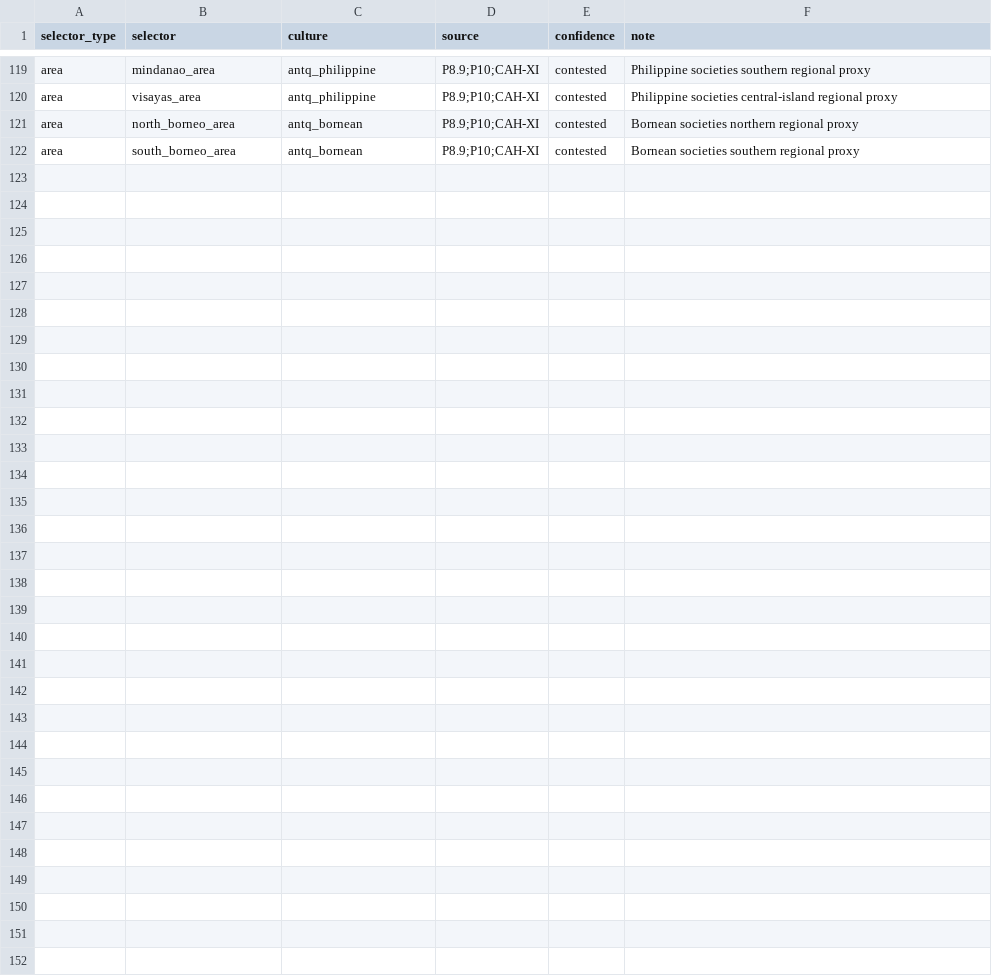
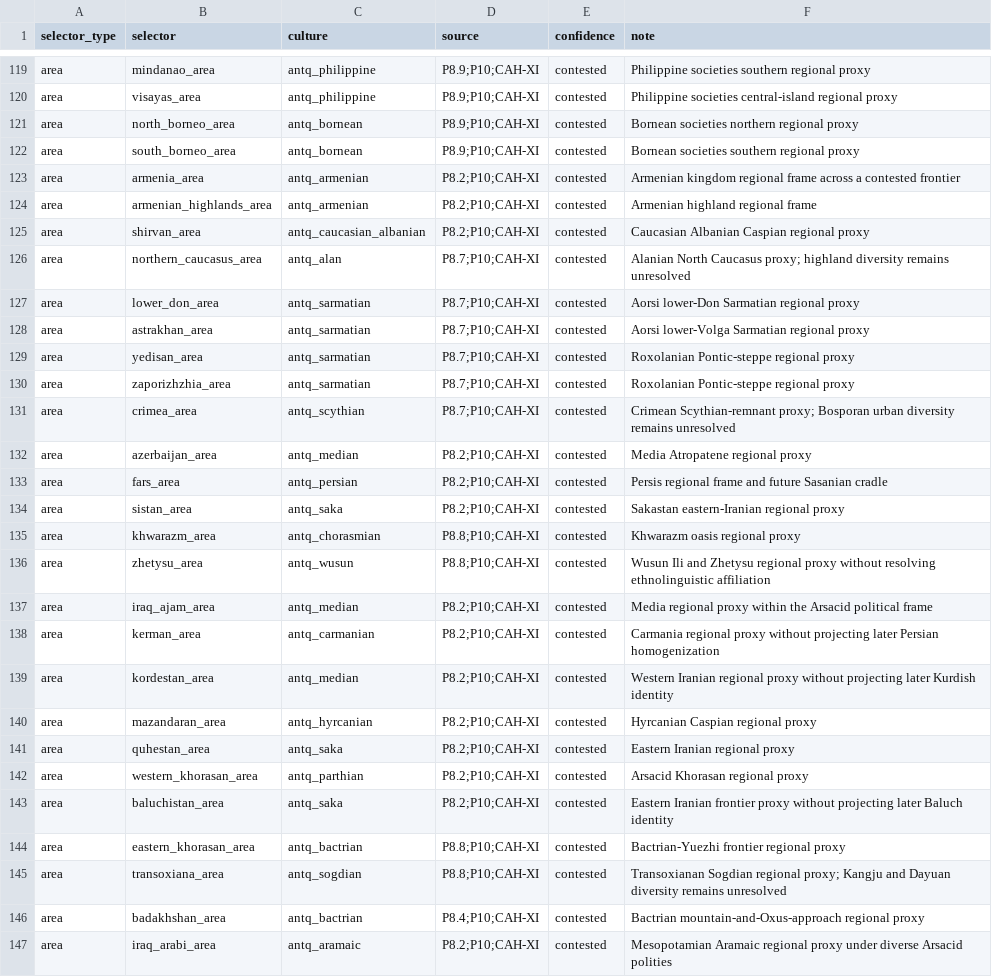
Before and after one commit to Rockydo/antiqvitas, a CSV file: docs/culture_remap.csv, drawn as a sheet; only a part is shown, gaps mark what is left out.

Commit message:
feat: map Iranian culture regions

```diff
--- a/docs/culture_remap.csv
+++ b/docs/culture_remap.csv
@@ -122 +122,26 @@ area,north_borneo_area,antq_bornean,P8.9;P10;CAH-XI,contested,Bornean societies
 area,south_borneo_area,antq_bornean,P8.9;P10;CAH-XI,contested,Bornean societies southern regional proxy
+area,armenia_area,antq_armenian,P8.2;P10;CAH-XI,contested,Armenian kingdom regional frame across a contested frontier
+area,armenian_highlands_area,antq_armenian,P8.2;P10;CAH-XI,contested,Armenian highland regional frame
+area,shirvan_area,antq_caucasian_albanian,P8.2;P10;CAH-XI,contested,Caucasian Albanian Caspian regional proxy
+area,northern_caucasus_area,antq_alan,P8.7;P10;CAH-XI,contested,Alanian North Caucasus proxy; highland diversity remains unresolved
+area,lower_don_area,antq_sarmatian,P8.7;P10;CAH-XI,contested,Aorsi lower-Don Sarmatian regional proxy
+area,astrakhan_area,antq_sarmatian,P8.7;P10;CAH-XI,contested,Aorsi lower-Volga Sarmatian regional proxy
+area,yedisan_area,antq_sarmatian,P8.7;P10;CAH-XI,contested,Roxolanian Pontic-steppe regional proxy
+area,zaporizhzhia_area,antq_sarmatian,P8.7;P10;CAH-XI,contested,Roxolanian Pontic-steppe regional proxy
+area,crimea_area,antq_scythian,P8.7;P10;CAH-XI,contested,Crimean Scythian-remnant proxy; Bosporan urban diversity remains unresolved
+area,azerbaijan_area,antq_median,P8.2;P10;CAH-XI,contested,Media Atropatene regional proxy
+area,fars_area,antq_persian,P8.2;P10;CAH-XI,contested,Persis regional frame and future Sasanian cradle
+area,sistan_area,antq_saka,P8.2;P10;CAH-XI,contested,Sakastan eastern-Iranian regional proxy
+area,khwarazm_area,antq_chorasmian,P8.8;P10;CAH-XI,contested,Khwarazm oasis regional proxy
+area,zhetysu_area,antq_wusun,P8.8;P10;CAH-XI,contested,Wusun Ili and Zhetysu regional proxy without resolving ethnolinguistic affiliation
+area,iraq_ajam_area,antq_median,P8.2;P10;CAH-XI,contested,Media regional proxy within the Arsacid political frame
+area,kerman_area,antq_carmanian,P8.2;P10;CAH-XI,contested,Carmania regional proxy without projecting later Persian homogenization
+area,kordestan_area,antq_median,P8.2;P10;CAH-XI,contested,Western Iranian regional proxy without projecting later Kurdish identity
+area,mazandaran_area,antq_hyrcanian,P8.2;P10;CAH-XI,contested,Hyrcanian Caspian regional proxy
+area,quhestan_area,antq_saka,P8.2;P10;CAH-XI,contested,Eastern Iranian regional proxy
+area,western_khorasan_area,antq_parthian,P8.2;P10;CAH-XI,contested,Arsacid Khorasan regional proxy
+area,baluchistan_area,antq_saka,P8.2;P10;CAH-XI,contested,Eastern Iranian frontier proxy without projecting later Baluch identity
+area,eastern_khorasan_area,antq_bactrian,P8.8;P10;CAH-XI,contested,Bactrian-Yuezhi frontier regional proxy
+area,transoxiana_area,antq_sogdian,P8.8;P10;CAH-XI,contested,Transoxianan Sogdian regional proxy; Kangju and Dayuan diversity remains unresolved
+area,badakhshan_area,antq_bactrian,P8.4;P10;CAH-XI,contested,Bactrian mountain-and-Oxus-approach regional proxy
+area,iraq_arabi_area,antq_aramaic,P8.2;P10;CAH-XI,contested,Mesopotamian Aramaic regional proxy under diverse Arsacid polities
```
Also changed, not shown: docs/m4/cultures.csv, 22 other files.
